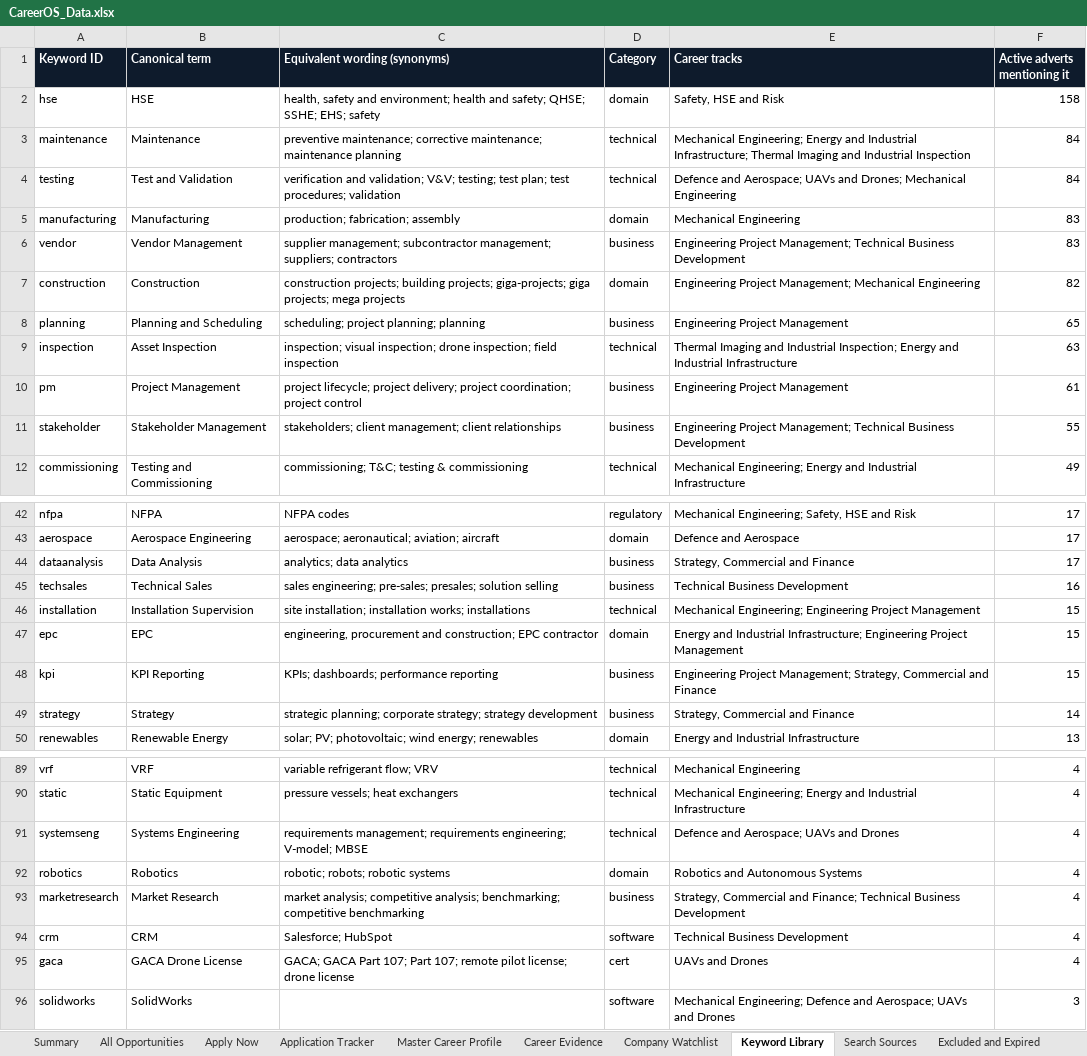
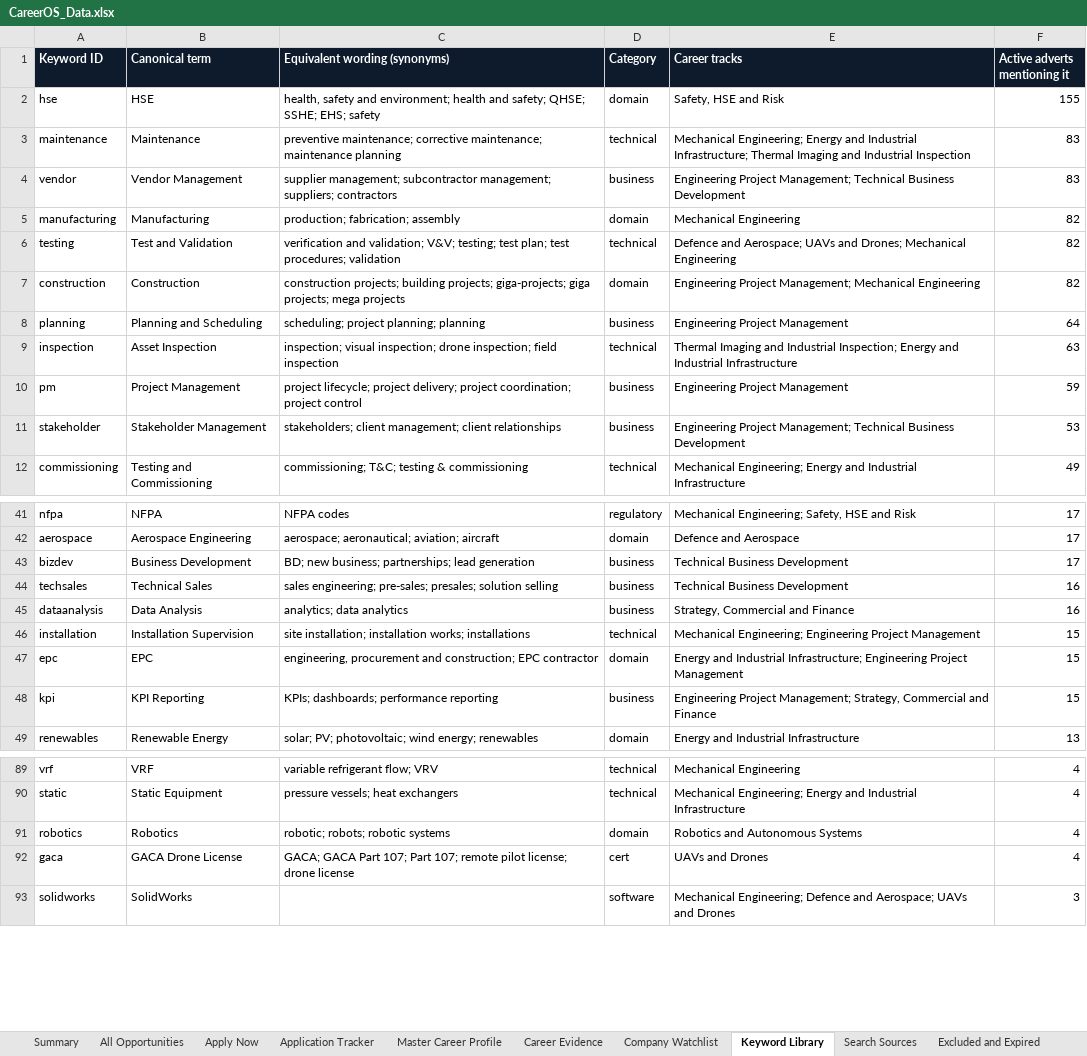
Before and after one commit to isalehalsubaie-hash/navpod-project, an Excel workbook: careeros/CareerOS_Data.xlsx, sheet Keyword Library, drawn as a sheet; only a part is shown, gaps mark what is left out; values as stored, in another font and other column widths than the file's, no borders; charts and pictures not drawn; removed rows and columns are numbered as before the commit, all else as after; the diff covers the shown part only; the diff names each change by its address in the sheet, - before the commit and + after, or states it on an @@ line.

```diff
--- a/careeros/CareerOS_Data.xlsx (sheet Keyword Library)
+++ b/careeros/CareerOS_Data.xlsx (sheet Keyword Library)
-F2 (Active adverts mentioning it): 158
+F2 (Active adverts mentioning it): 155
-F3 (Active adverts mentioning it): 84
+F3 (Active adverts mentioning it): 83
-row 4: testing | Test and Validation | verification and validation; V&V; testing; test plan; test procedures; validation | technical | Defence and Aerospace; UAVs and Drones; Mechanical Engineering | 84
-row 5: manufacturing | Manufacturing | production; fabrication; assembly | domain | Mechanical Engineering | 83
+row 5: manufacturing | Manufacturing | production; fabrication; assembly | domain | Mechanical Engineering | 82
+row 6: testing | Test and Validation | verification and validation; V&V; testing; test plan; test procedures; validation | technical | Defence and Aerospace; UAVs and Drones; Mechanical Engineering | 82
-F8 (Active adverts mentioning it): 65
+F8 (Active adverts mentioning it): 64
-F10 (Active adverts mentioning it): 61
+F10 (Active adverts mentioning it): 59
-F11 (Active adverts mentioning it): 55
+F11 (Active adverts mentioning it): 53
-row 44: dataanalysis | Data Analysis | analytics; data analytics | business | Strategy, Commercial and Finance | 17
+row 43: bizdev | Business Development | BD; new business; partnerships; lead generation | business | Technical Business Development | 17
+row 45: dataanalysis | Data Analysis | analytics; data analytics | business | Strategy, Commercial and Finance | 16
-row 49: strategy | Strategy | strategic planning; corporate strategy; strategy development | business | Strategy, Commercial and Finance | 14
-row 91: systemseng | Systems Engineering | requirements management; requirements engineering; V-model; MBSE | technical | Defence and Aerospace; UAVs and Drones | 4
-row 93: marketresearch | Market Research | market analysis; competitive analysis; benchmarking; competitive benchmarking | business | Strategy, Commercial and Finance; Technical Business Development | 4
-row 94: crm | CRM | Salesforce; HubSpot | software | Technical Business Development | 4
```
Also changed, not shown: 8 added rows, 5 removed rows and 4 edited cells elsewhere in this sheet, sheet All Opportunities, sheet Apply Now, sheet Summary, charts or pictures, 33 other files.
